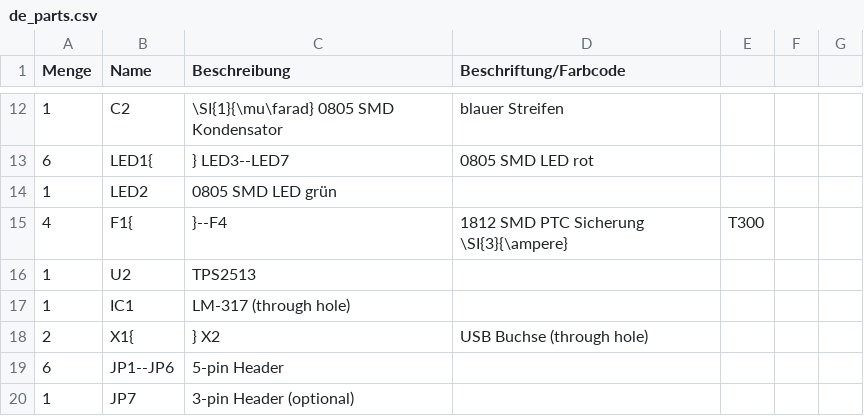
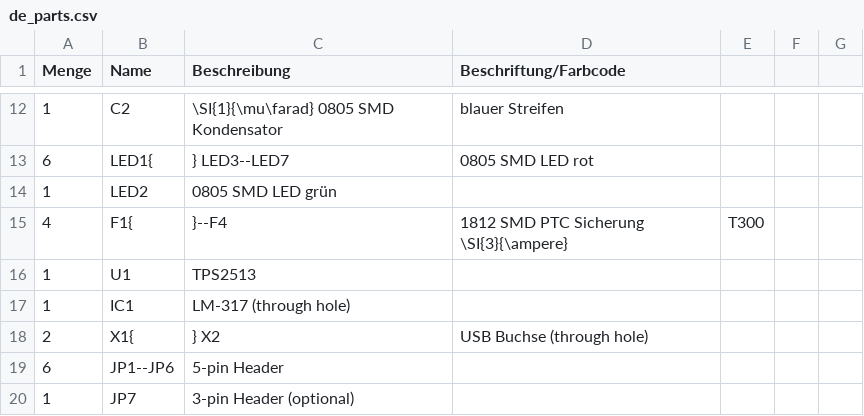
Before and after one commit to Binary-Kitchen/SolderingTutorial, a CSV file: ATXBreakoutBoardSMD/manual/configuration/de_parts.csv, drawn as a sheet; only a part is shown, gaps mark what is left out.

```diff
--- a/ATXBreakoutBoardSMD/manual/configuration/de_parts.csv
+++ b/ATXBreakoutBoardSMD/manual/configuration/de_parts.csv
@@ -15,3 +15,3 @@ Menge,Name,Beschreibung,Beschriftung/Farbcode
 4,F1{,}--F4,1812 SMD PTC Sicherung \SI{3}{\ampere},T300
-1,U2,TPS2513,
+1,U1,TPS2513,
 1,IC1,LM-317 (through hole),
```
Also changed, not shown: ATXBreakoutBoardSMD/manual/configuration/de_steps.csv, ATXBreakoutBoardSMD/manual/configuration/en_parts.csv, 4 other files.
